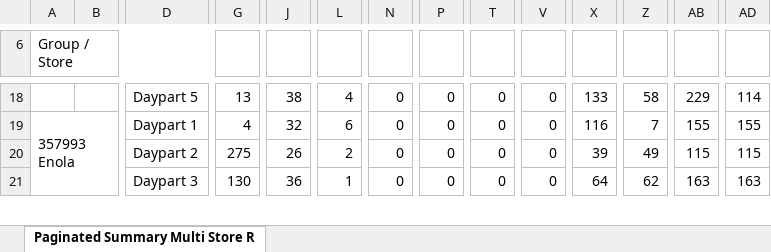
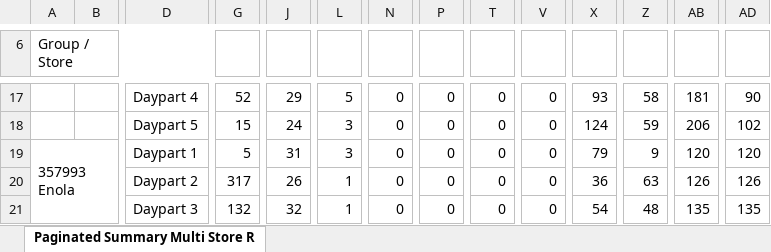
Before and after one commit to samargunners/Dunkin-sales-summary, an Excel workbook: data/hme/raw/hme_report.xlsx, sheet Paginated Summary Multi Store R, drawn as a sheet; only a part is shown, gaps mark what is left out; values as stored, in another font and other column widths than the file's, no cell formats; charts and pictures not drawn; addresses are those after the commit; rows hold the shown columns only; the diff covers the shown part only; the diff names each change by its address in the sheet, - before the commit and + after, or states it on an @@ line.

```diff
--- a/data/hme/raw/hme_report.xlsx (sheet Paginated Summary Multi Store R)
+++ b/data/hme/raw/hme_report.xlsx (sheet Paginated Summary Multi Store R)
-D17: Daypart 5
+D17: Daypart 4
-G17: 13
+G17: 52
-J17: 38
+J17: 29
-L17: 4
+L17: 5
-X17: 133
+X17: 93
-AB17: 229
+AB17: 181
-AD17: 114
+AD17: 90
+row 18:  |  | Daypart 5 | 15 | 24 | 3 | 0 | 0 | 0 | 0 | 124 | 59 | 206 | 102
-G19: 4
+G19: 5
-J19: 32
+J19: 31
-L19: 6
+L19: 3
-X19: 116
+X19: 79
-Z19: 7
+Z19: 9
-AB19: 155
+AB19: 120
-AD19: 155
+AD19: 120
-G20: 275
+G20: 317
-L20: 2
+L20: 1
-X20: 39
+X20: 36
-Z20: 49
+Z20: 63
-AB20: 115
+AB20: 126
-AD20: 115
+AD20: 126
-G21: 130
+G21: 132
-J21: 36
+J21: 32
-X21: 64
+X21: 54
-Z21: 62
+Z21: 48
-AB21: 163
+AB21: 135
-AD21: 163
+AD21: 135
```
Also changed, not shown: 9 added rows, 10 removed rows and 116 edited cells elsewhere in this sheet, cell formats, data/hme/transformed/hme_transformed.xlsx.
